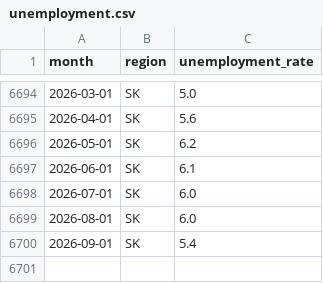
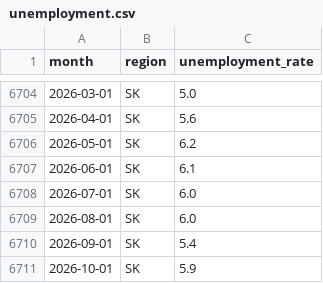
Before and after one commit to Iliya-Valizadeh/household-credit-stress, a CSV file: data/processed/unemployment.csv, drawn as a sheet; only a part is shown, gaps mark what is left out; the diff covers the shown part only.

```diff
--- a/data/processed/unemployment.csv
+++ b/data/processed/unemployment.csv
@@ -6700 +6710,2 @@ month,region,unemployment_rate
 2026-09-01,SK,5.4
+2026-10-01,SK,5.9
```
Also changed, not shown: 10 added rows elsewhere in this file, data/processed/labour_force.csv, data/processed/mortgage_rate_5y.csv, 2 other files.
